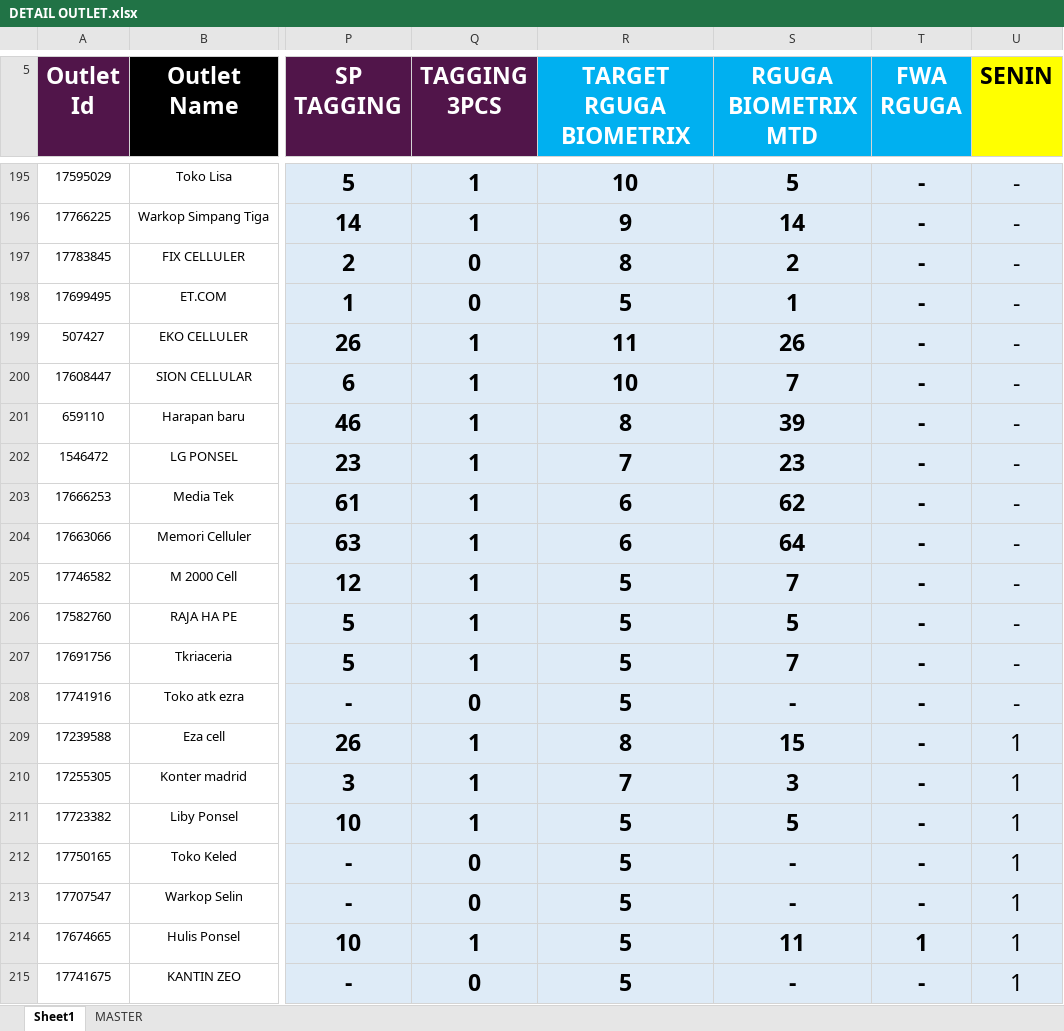
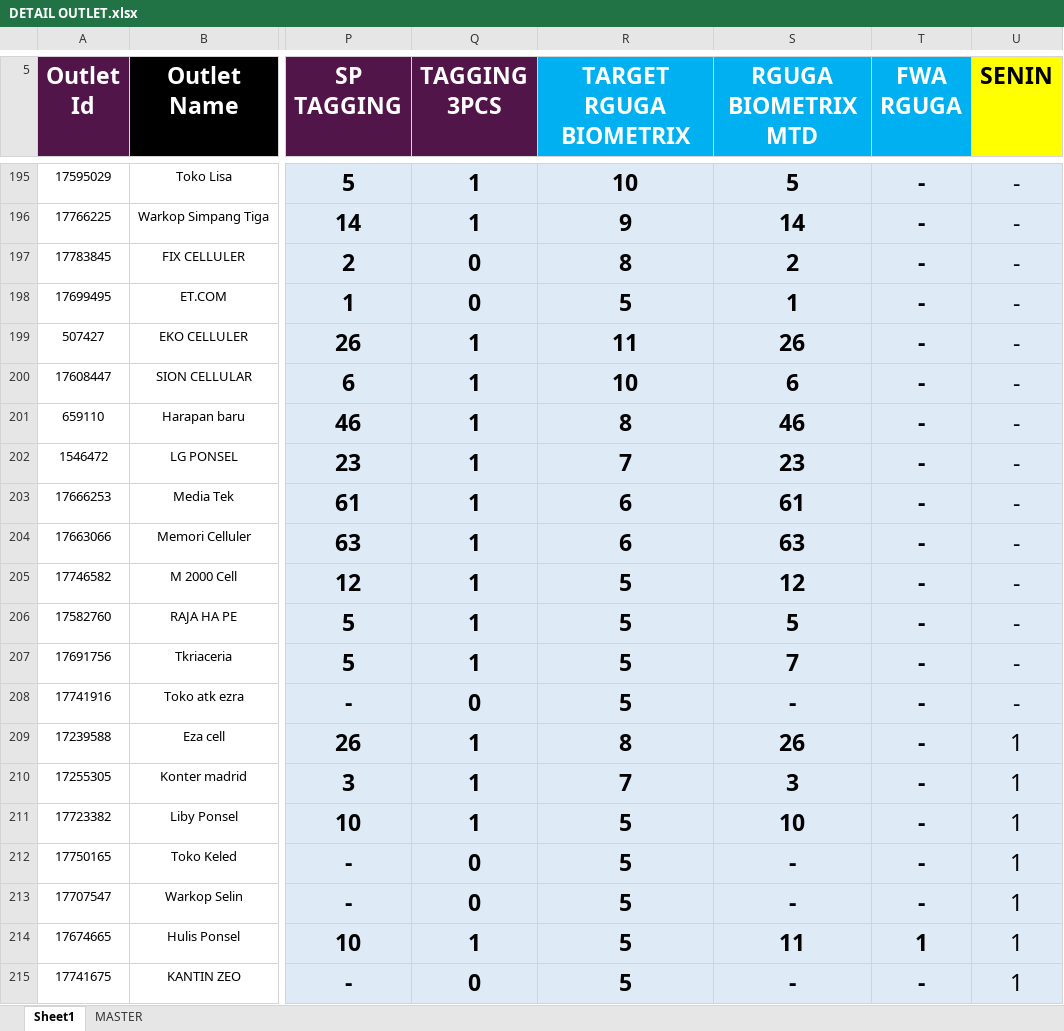
Before and after one commit to heryirwansyah05-cpu/Dashboard_Bengkayang, an Excel workbook: DETAIL OUTLET.xlsx, sheet Sheet1, drawn as a sheet; only a part is shown, gaps mark what is left out; values as stored, in another font and other column widths than the file's, no borders; conditional formats not drawn; the diff covers the shown part only; the diff names each change by its address in the sheet, - before the commit and + after, or states it on an @@ line.

Commit message:
Update data terbaru

```diff
--- a/DETAIL OUTLET.xlsx (sheet Sheet1)
+++ b/DETAIL OUTLET.xlsx (sheet Sheet1)
-S200 (RGUGA BIOMETRIX MTD): 7
+S200 (RGUGA BIOMETRIX MTD): 6
-S201 (RGUGA BIOMETRIX MTD): 39
+S201 (RGUGA BIOMETRIX MTD): 46
-S203 (RGUGA BIOMETRIX MTD): 62
+S203 (RGUGA BIOMETRIX MTD): 61
-S204 (RGUGA BIOMETRIX MTD): 64
+S204 (RGUGA BIOMETRIX MTD): 63
-S205 (RGUGA BIOMETRIX MTD): 7
+S205 (RGUGA BIOMETRIX MTD): 12
-S209 (RGUGA BIOMETRIX MTD): 15
+S209 (RGUGA BIOMETRIX MTD): 26
-S211 (RGUGA BIOMETRIX MTD): 5
+S211 (RGUGA BIOMETRIX MTD): 10
```
Also changed, not shown: 66 edited cells elsewhere in this sheet, MS BENGKAYANG 19 JULI 2026.xlsx, 1 other file.
